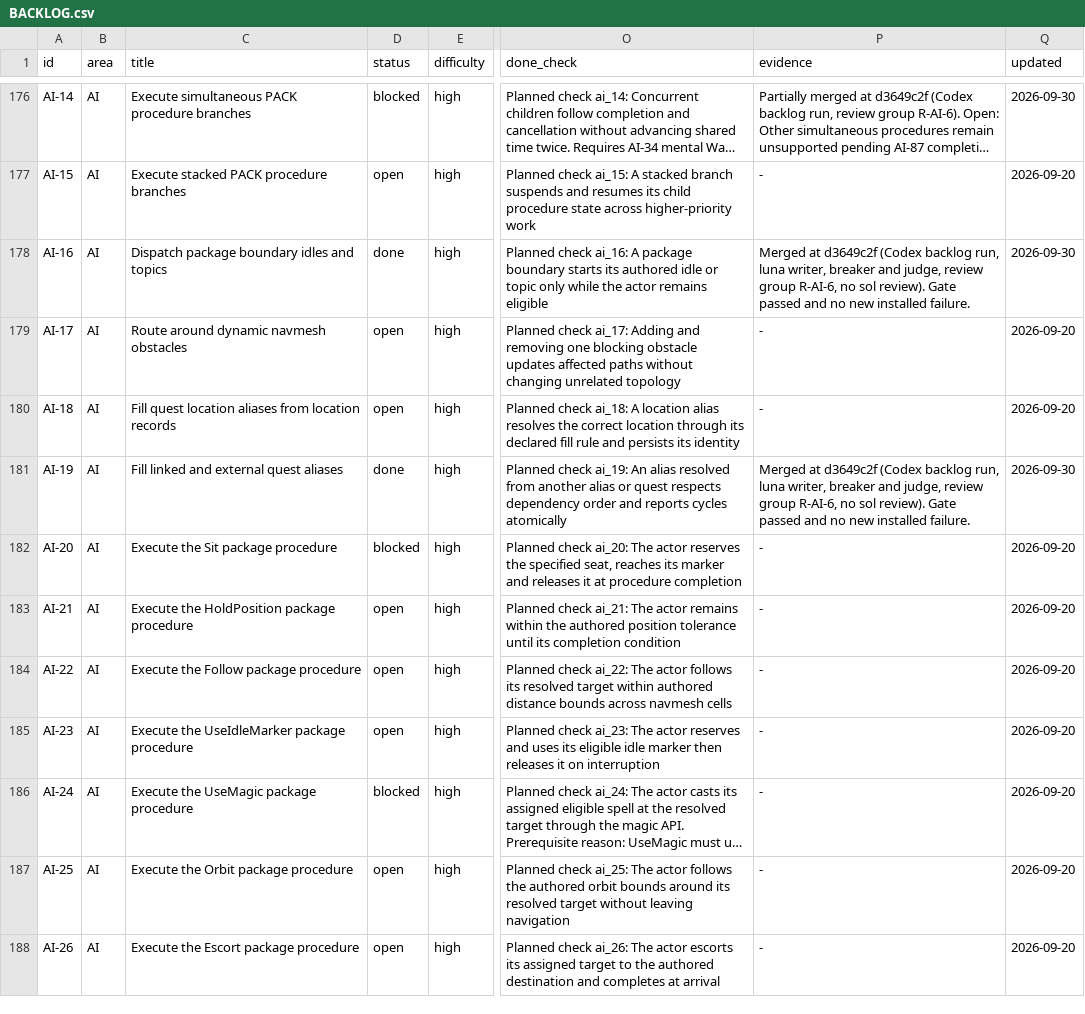
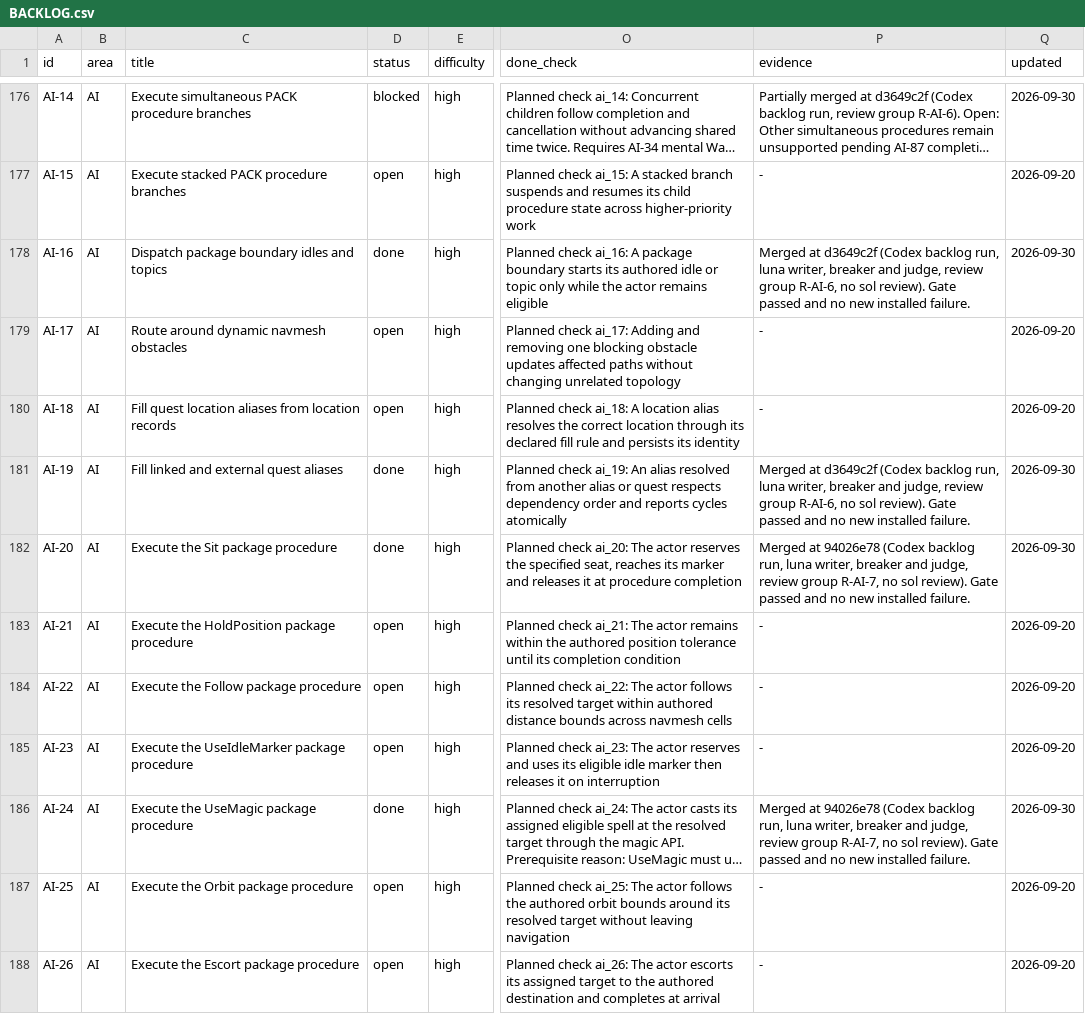
Before and after one commit to earthbone/earthbone-engine, a CSV file: BACKLOG.csv, drawn as a sheet; only a part is shown, gaps mark what is left out; long unchanged cells end in …; the diff covers the shown part only; the diff names each change by its address in the sheet, - before the commit and + after, or states it on an @@ line.

Commit message:
Record AI-29, AI-20, AI-24, AI-36, AI-51, AI-59, AI-61, AI-65, AI-66, AI-67, AI-76 from review group R-AI-7

```diff
--- a/BACKLOG.csv
+++ b/BACKLOG.csv
-D182 (status): blocked
+D182 (status): done
-P182 (evidence): -
+P182 (evidence): Merged at 94026e78 (Codex backlog run, luna writer, breaker and judge, review group R-AI-7, no sol review). Gate passed and no new installed failure.
-Q182 (updated): 2026-09-20
+Q182 (updated): 2026-09-30
-D186 (status): blocked
+D186 (status): done
-P186 (evidence): -
+P186 (evidence): Merged at 94026e78 (Codex backlog run, luna writer, breaker and judge, review group R-AI-7, no sol review). Gate passed and no new installed failure.
-Q186 (updated): 2026-09-20
+Q186 (updated): 2026-09-30
```
Also changed, not shown: 23 edited cells elsewhere in this file.
